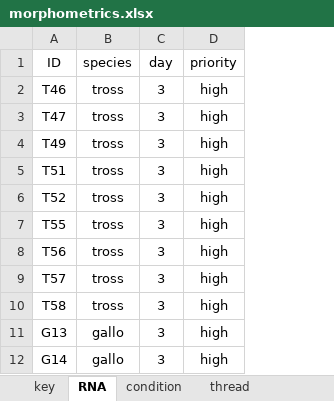
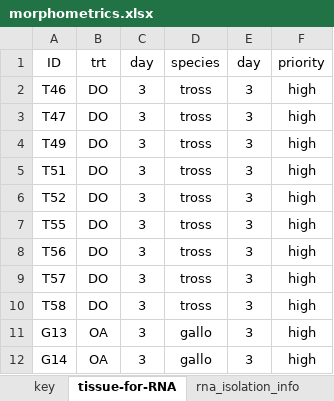
Before and after one commit to mattgeorgephd/PSMFC-mytilus-byssus-pilot, an Excel workbook: morphometrics/02_data/morphometrics.xlsx, sheet tissue-for-RNA, drawn as a sheet; only a part is shown; values as stored, in another font and other column widths than the file's, no borders; the diff names each change by its address in the sheet, - before the commit and + after, or states it on an @@ line.

```diff
--- a/morphometrics/02_data/morphometrics.xlsx (sheet tissue-for-RNA)
+++ b/morphometrics/02_data/morphometrics.xlsx (sheet tissue-for-RNA)
-sheet tab: RNA
+sheet tab: tissue-for-RNA
-sheet tab: thread
+sheet tab: rna_isolation_info
+column B (trt), rows 2-12: DO | DO | DO | DO | DO | DO | DO | DO | DO | OA | OA
+column C (day), rows 2-12: all 3
```
Also changed, not shown: sheet paired-thread_count, sheet key, other sheet tabs, formulas that keep their value.
